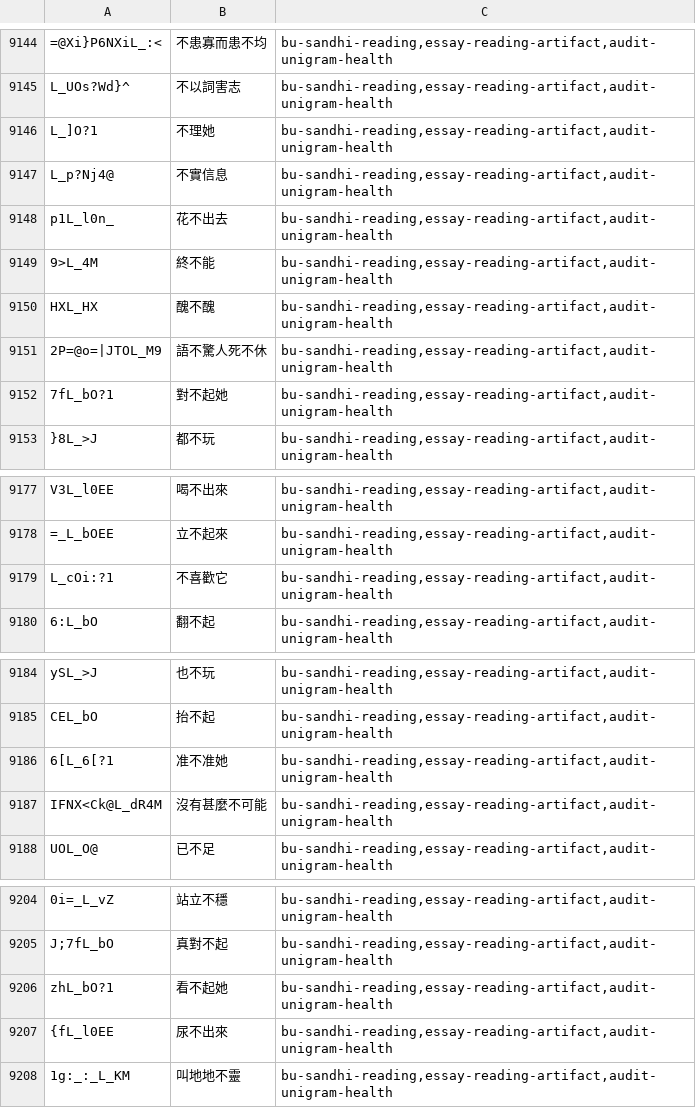
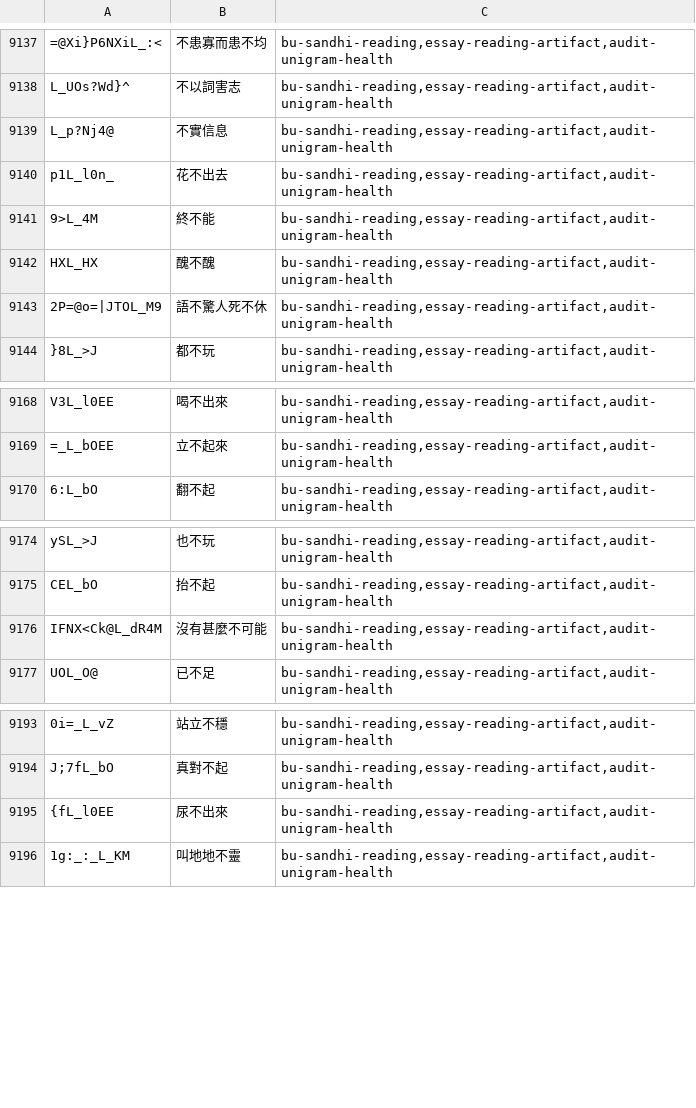
Before and after one commit to chiakich/ChiaKey-Lexicon, a TSV file: sources/chiaki-modern-overlay/reading-supplements.tsv, drawn as a sheet; only a part is shown, gaps mark what is left out; the diff covers the shown part only; the diff names each change by its address in the sheet, - before the commit and + after, or states it on an @@ line.

```diff
--- a/sources/chiaki-modern-overlay/reading-supplements.tsv
+++ b/sources/chiaki-modern-overlay/reading-supplements.tsv
-row 9146: L_]O?1 | 不理她 | bu-sandhi-reading,essay-reading-artifact,audit-unigram-health
-row 9152: 7fL_bO?1 | 對不起她 | bu-sandhi-reading,essay-reading-artifact,audit-unigram-health
-row 9179: L_cOi:?1 | 不喜歡它 | bu-sandhi-reading,essay-reading-artifact,audit-unigram-health
-row 9186: 6[L_6[?1 | 准不准她 | bu-sandhi-reading,essay-reading-artifact,audit-unigram-health
-row 9206: zhL_bO?1 | 看不起她 | bu-sandhi-reading,essay-reading-artifact,audit-unigram-health
```
Also changed, not shown: 7 removed rows elsewhere in this file, sources/chiaki-modern-overlay/explicit.tsv.
